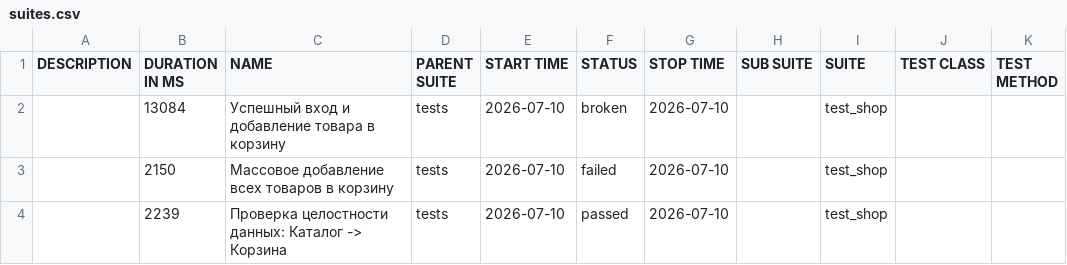
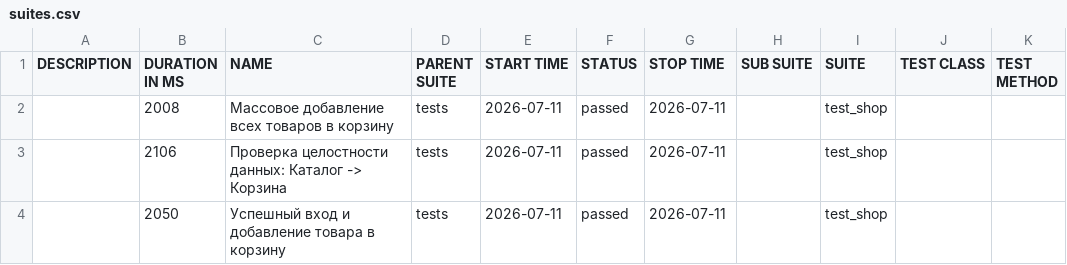
Before and after one commit to zasadwla01/automation, a CSV file: data/suites.csv, drawn as a sheet.

```diff
--- a/data/suites.csv
+++ b/data/suites.csv
@@ -1,4 +1,4 @@
 "DESCRIPTION","DURATION IN MS","NAME","PARENT SUITE","START TIME","STATUS","STOP TIME","SUB SUITE","SUITE","TEST CLASS","TEST METHOD"
-"","13084","Успешный вход и добавление товара в корзину","tests","2026-07-10","broken","2026-07-10","","test_shop","",""
-"","2150","Массовое добавление всех товаров в корзину","tests","2026-07-10","failed","2026-07-10","","test_shop","",""
-"","2239","Проверка целостности данных: Каталог -> Корзина","tests","2026-07-10","passed","2026-07-10","","test_shop","",""
+"","2008","Массовое добавление всех товаров в корзину","tests","2026-07-11","passed","2026-07-11","","test_shop","",""
+"","2106","Проверка целостности данных: Каталог -> Корзина","tests","2026-07-11","passed","2026-07-11","","test_shop","",""
+"","2050","Успешный вход и добавление товара в корзину","tests","2026-07-11","passed","2026-07-11","","test_shop","",""
```
Also changed, not shown: 33 other files.
